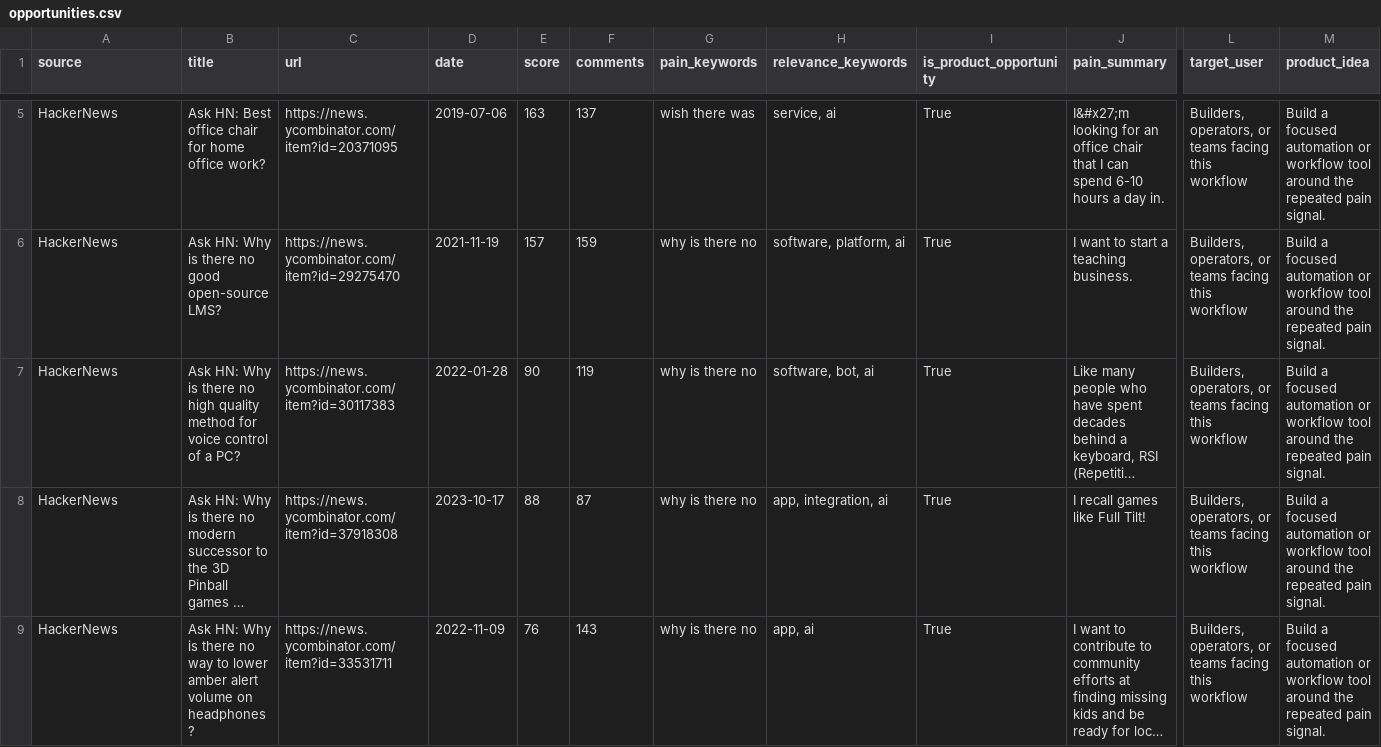
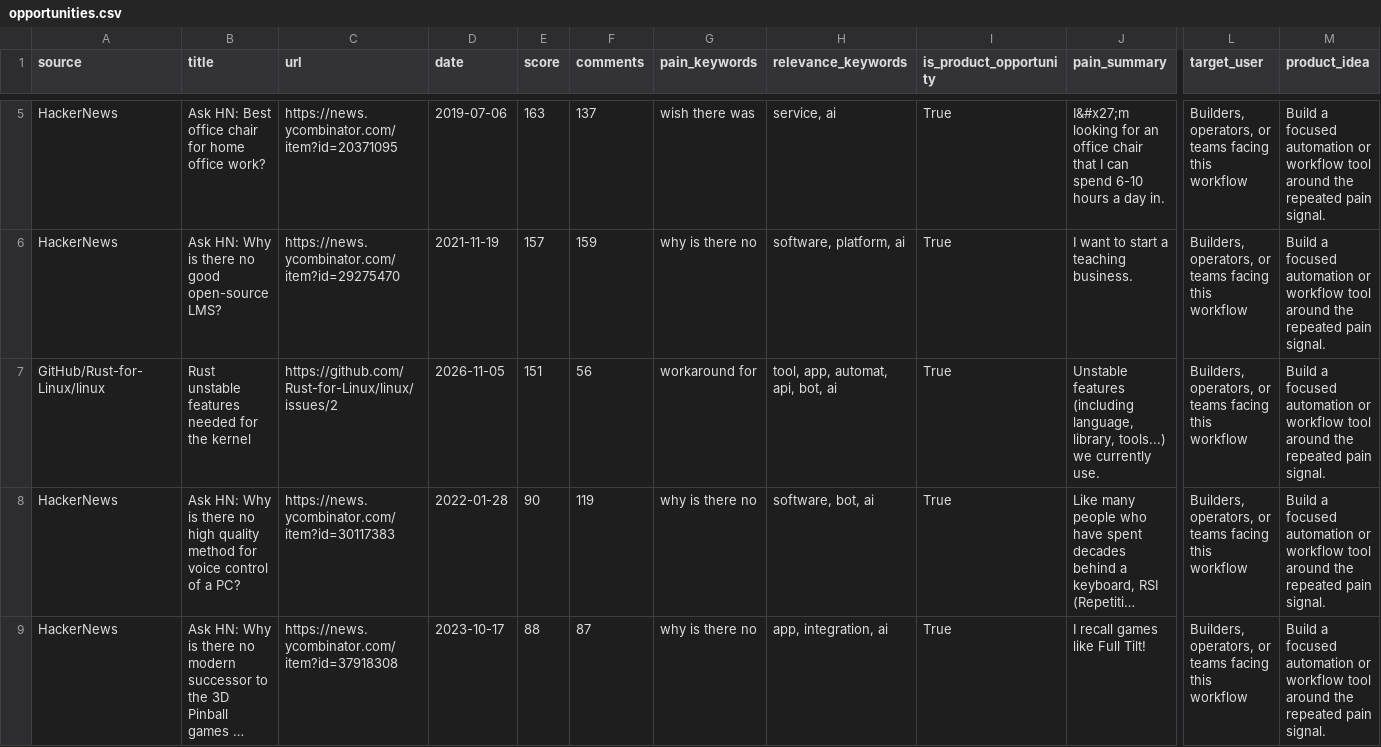
Before and after one commit to jaxxchen003/microsaas-radar, a CSV file: output/opportunities.csv, drawn as a sheet; only a part is shown, gaps mark what is left out; the shorter side is filled out with more unchanged rows; long unchanged cells end in …; rows hold the shown columns only; the diff covers the shown part only; the diff names each change by its address in the sheet, - before the commit and + after, or states it on an @@ line.

```diff
--- a/output/opportunities.csv
+++ b/output/opportunities.csv
+row 7: GitHub/Rust-for-Linux/linux | Rust unstable features needed for the kernel | https://github.com/Rust-for-Linux/linux/issues/2 | 2026-11-05 | 151 | 56 | workaround for | tool, app, automat, api, bot, ai | True | Unstable features (including language, library, tools...) we currently use. | Builders, operators, or teams facing this workflow | Build a focused automation or workflow tool around the repeated pain signal.
```
Also changed, not shown: 1 added row and 2 removed rows elsewhere in this file, 4 other files.
